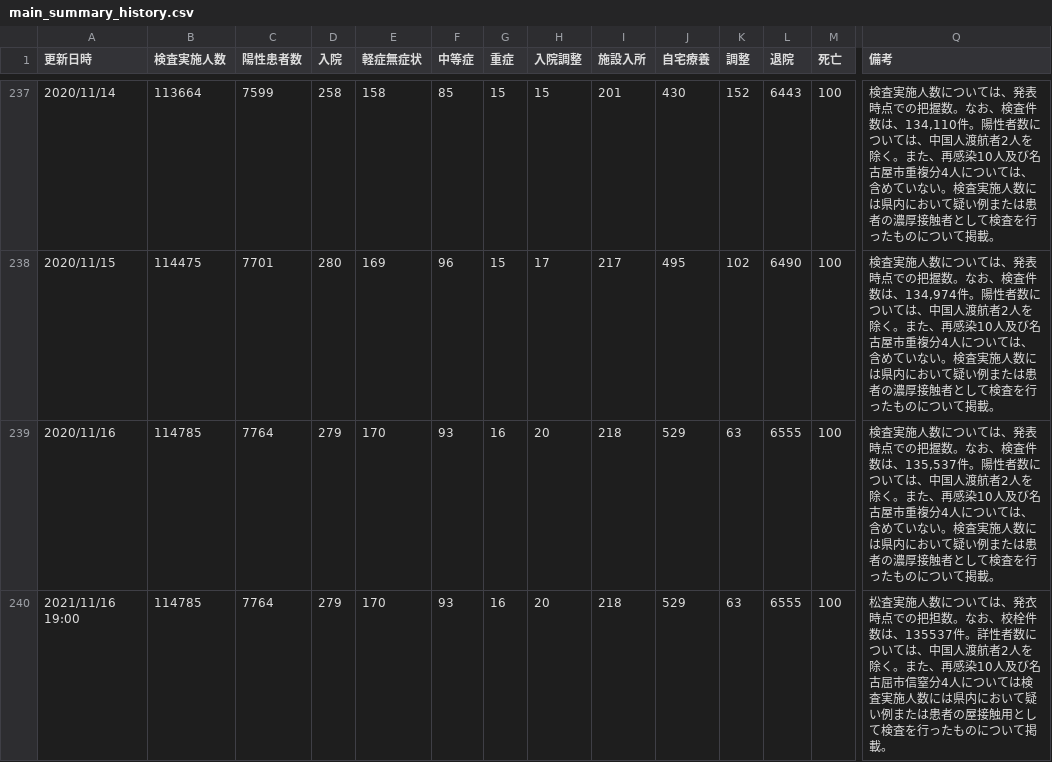
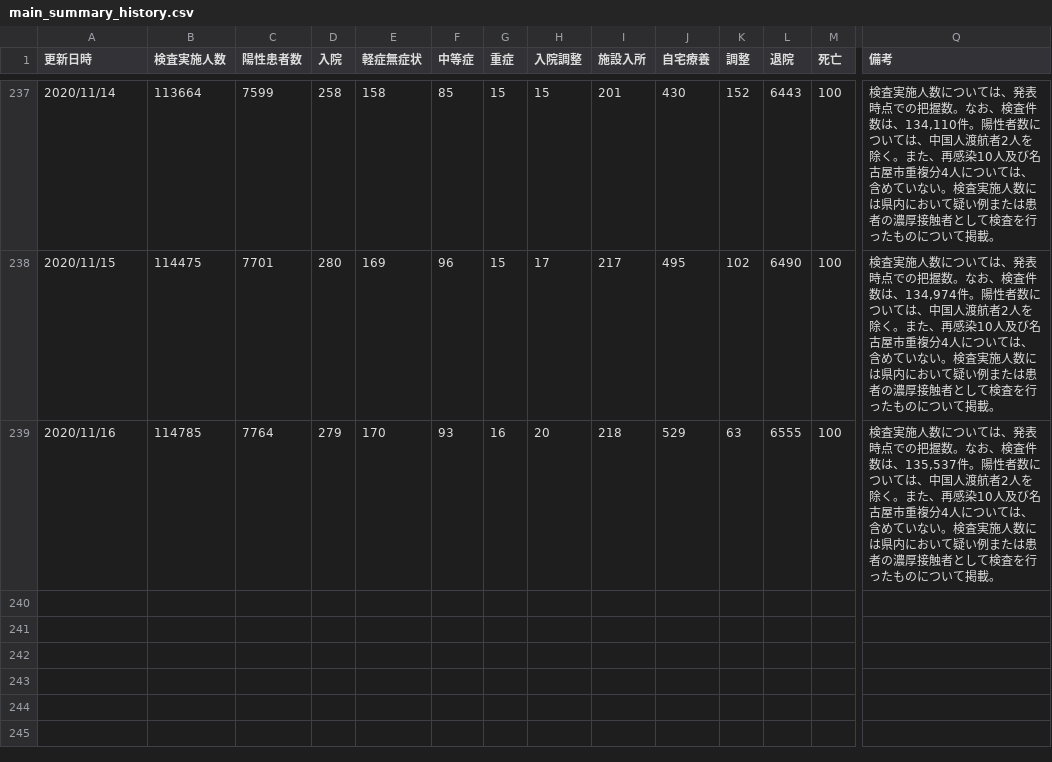
Before and after one commit to yoshitaka7/covid19, a CSV file: data/main_summary_history.csv, drawn as a sheet; only a part is shown, gaps mark what is left out; rows hold the shown columns only; the diff names each change by its address in the sheet, - before the commit and + after, or states it on an @@ line.

Commit message:
2021年の異常データ削除

```diff
--- a/data/main_summary_history.csv
+++ b/data/main_summary_history.csv
-row 240: 2021/11/16 19:00 | 114785 | 7764 | 279 | 170 | 93 | 16 | 20 | 218 | 529 | 63 | 6555 | 100 | 松査実施人数については、発衣時点での把担数。なお、校栓件数は、135537件。詳性者数については、中国人渡航者2人を除く。また、再感染10人及び名古屈市信窒分4人については検査実施人数には県内において疑い例または患者の屋接触用として検査を行ったものについて掲載。
```
